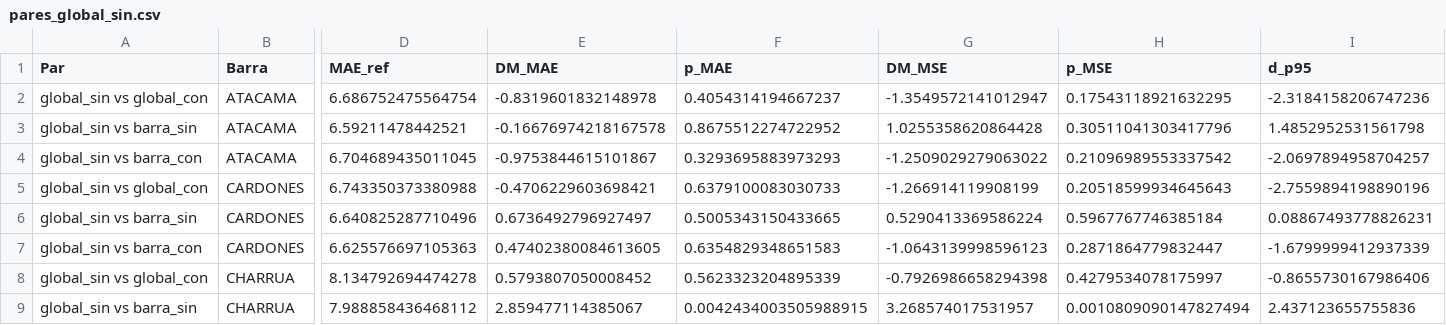
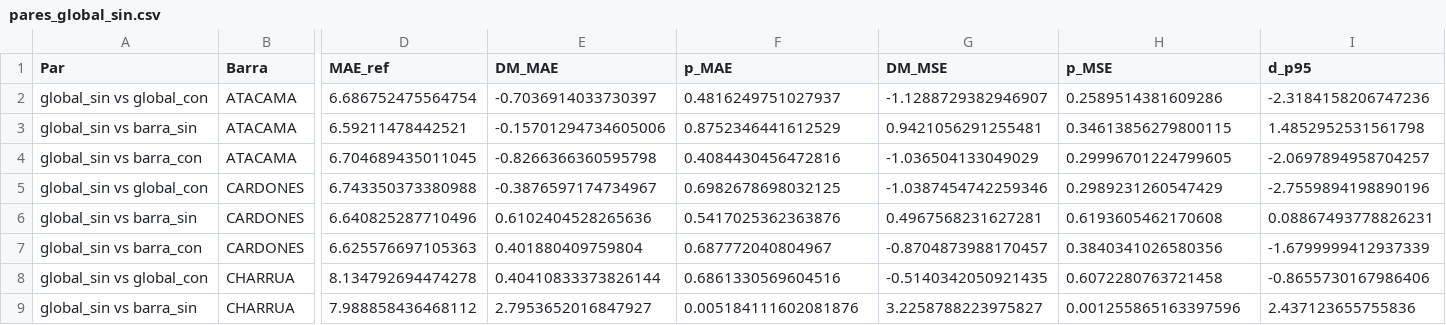
Before and after one commit to benjamitchell/Tesis-TFT-Electricidad, a CSV file: Multi-Modelos_TFT/h/LN/pred_sol_clima_global_sin_outliers/Resultados/pares_global_sin.csv, drawn as a sheet; only a part is shown, gaps mark what is left out; the diff covers the shown part only; the diff names each change by its address in the sheet, - before the commit and + after, or states it on an @@ line.

```diff
--- a/Multi-Modelos_TFT/h/LN/pred_sol_clima_global_sin_outliers/Resultados/pares_global_sin.csv
+++ b/Multi-Modelos_TFT/h/LN/pred_sol_clima_global_sin_outliers/Resultados/pares_global_sin.csv
-E2 (DM_MAE): -0.8319601832148978
+E2 (DM_MAE): -0.7036914033730397
-F2 (p_MAE): 0.4054314194667237
+F2 (p_MAE): 0.4816249751027937
-G2 (DM_MSE): -1.3549572141012947
+G2 (DM_MSE): -1.1288729382946907
-H2 (p_MSE): 0.17543118921632295
+H2 (p_MSE): 0.2589514381609286
-E3 (DM_MAE): -0.16676974218167578
+E3 (DM_MAE): -0.15701294734605006
-F3 (p_MAE): 0.8675512274722952
+F3 (p_MAE): 0.8752346441612529
-G3 (DM_MSE): 1.0255358620864428
+G3 (DM_MSE): 0.9421056291255481
-H3 (p_MSE): 0.30511041303417796
+H3 (p_MSE): 0.34613856279800115
-E4 (DM_MAE): -0.9753844615101867
+E4 (DM_MAE): -0.8266366360595798
-F4 (p_MAE): 0.3293695883973293
+F4 (p_MAE): 0.4084430456472816
-G4 (DM_MSE): -1.2509029279063022
+G4 (DM_MSE): -1.036504133049029
-H4 (p_MSE): 0.21096989553337542
+H4 (p_MSE): 0.29996701224799605
-E5 (DM_MAE): -0.4706229603698421
+E5 (DM_MAE): -0.3876597174734967
-F5 (p_MAE): 0.6379100083030733
+F5 (p_MAE): 0.6982678698032125
-G5 (DM_MSE): -1.266914119908199
+G5 (DM_MSE): -1.0387454742259346
-H5 (p_MSE): 0.20518599934645643
+H5 (p_MSE): 0.2989231260547429
-E6 (DM_MAE): 0.6736492796927497
+E6 (DM_MAE): 0.6102404528265636
-F6 (p_MAE): 0.5005343150433665
+F6 (p_MAE): 0.5417025362363876
-G6 (DM_MSE): 0.5290413369586224
+G6 (DM_MSE): 0.4967568231627281
-H6 (p_MSE): 0.5967767746385184
+H6 (p_MSE): 0.6193605462170608
-E7 (DM_MAE): 0.47402380084613605
+E7 (DM_MAE): 0.401880409759804
-F7 (p_MAE): 0.6354829348651583
+F7 (p_MAE): 0.687772040804967
-G7 (DM_MSE): -1.0643139998596123
+G7 (DM_MSE): -0.8704873988170457
-H7 (p_MSE): 0.2871864779832447
+H7 (p_MSE): 0.3840341026580356
-E8 (DM_MAE): 0.5793807050008452
+E8 (DM_MAE): 0.40410833373826144
-F8 (p_MAE): 0.5623323204895339
+F8 (p_MAE): 0.6861330569604516
-G8 (DM_MSE): -0.7926986658294398
+G8 (DM_MSE): -0.5140342050921435
-H8 (p_MSE): 0.4279534078175997
+H8 (p_MSE): 0.6072280763721458
-E9 (DM_MAE): 2.859477114385067
+E9 (DM_MAE): 2.7953652016847927
-F9 (p_MAE): 0.0042434003505988915
+F9 (p_MAE): 0.005184111602081876
-G9 (DM_MSE): 3.268574017531957
+G9 (DM_MSE): 3.2258788223975827
-H9 (p_MSE): 0.0010809090147827494
+H9 (p_MSE): 0.001255865163397596
```
Also changed, not shown: 64 edited cells elsewhere in this file, Multi-Modelos_TFT/h/LN/pred_sol_clima_piloto_sin_outliers/Resultados/dm_piloto_vs_actual.csv, 8 other files.
